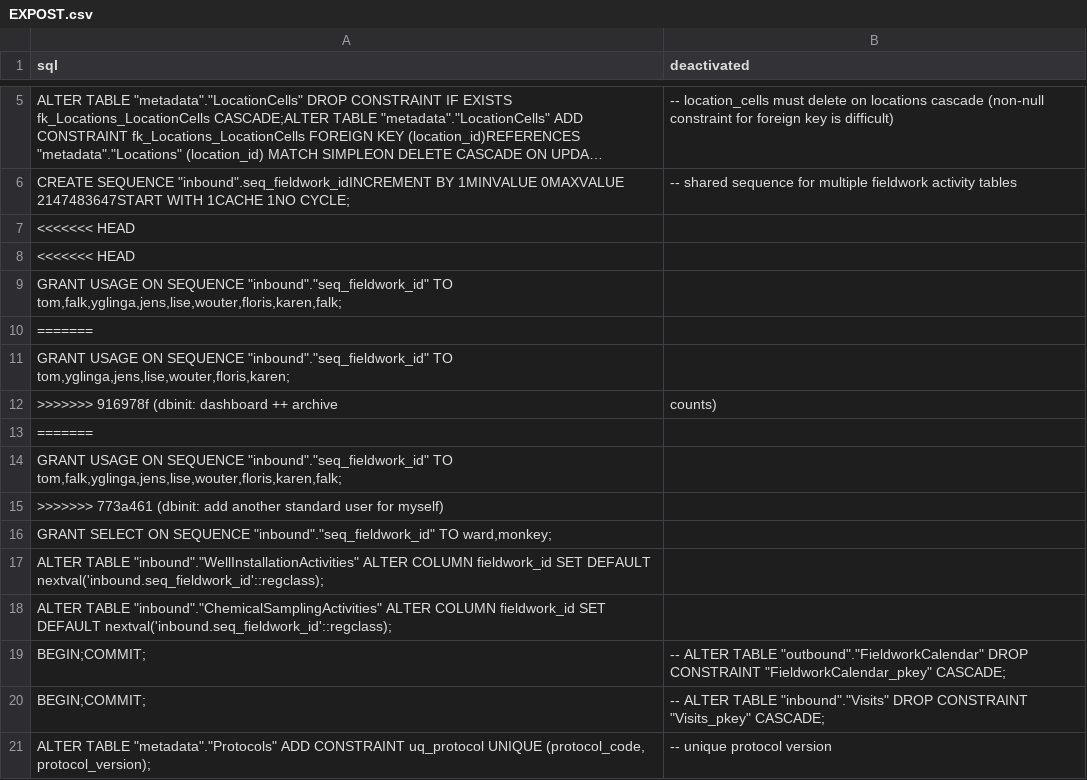
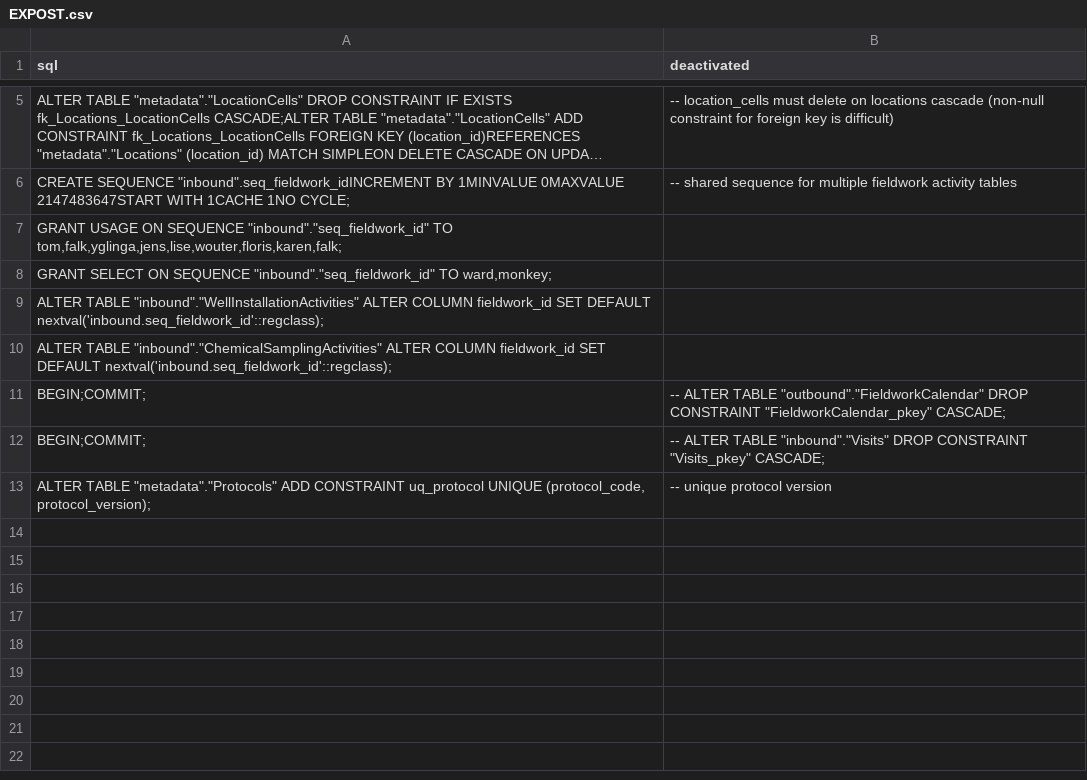
Before and after one commit to inbo/n2khab-mne-monitoring, a CSV file: 900_database_organization/mnmgwdb_db_structure/EXPOST.csv, drawn as a sheet; only a part is shown, gaps mark what is left out; long unchanged cells end in …; the diff names each change by its address in the sheet, - before the commit and + after, or states it on an @@ line.

```diff
--- a/900_database_organization/mnmgwdb_db_structure/EXPOST.csv
+++ b/900_database_organization/mnmgwdb_db_structure/EXPOST.csv
-row 7: <<<<<<< HEAD
-row 8: <<<<<<< HEAD
-row 10: =======
-row 11: GRANT USAGE ON SEQUENCE "inbound"."seq_fieldwork_id" TO tom,yglinga,jens,lise,wouter,floris,karen;
-row 12: >>>>>>> 916978f (dbinit: dashboard ++ archive | counts)
-row 13: =======
-row 14: GRANT USAGE ON SEQUENCE "inbound"."seq_fieldwork_id" TO tom,falk,yglinga,jens,lise,wouter,floris,karen,falk;
-row 15: >>>>>>> 773a461 (dbinit: add another standard user for myself)
```
Also changed, not shown: 900_database_organization/mnmgwdb_db_structure/FieldworkCalendar.csv, 900_database_organization/mnmgwdb_db_structure/SCHEMA.csv, 9 other files.
